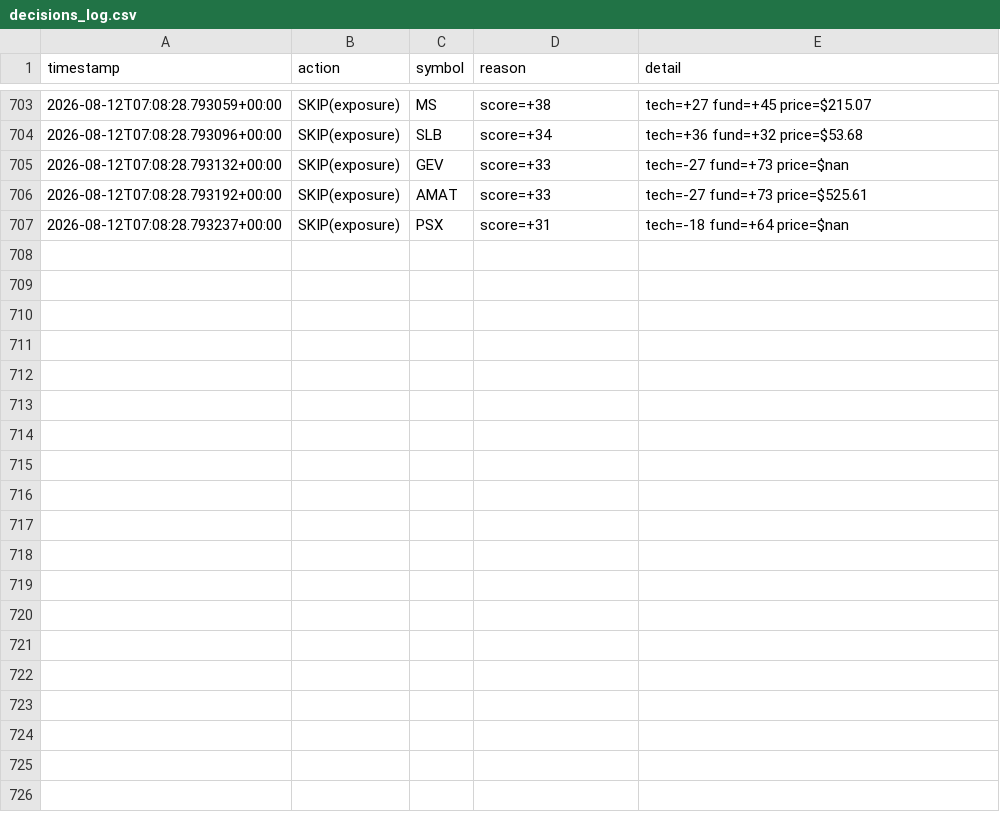
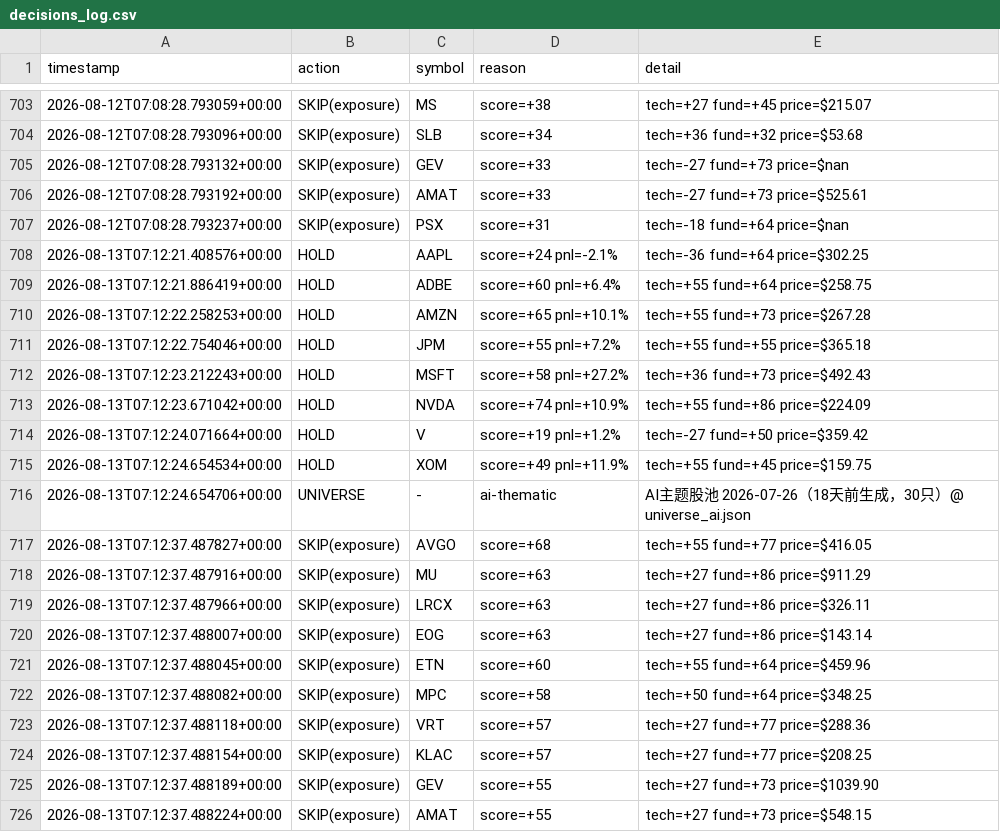
Before and after one commit to Charles-Liang1229/quant-research-sandbox, a CSV file: decisions_log.csv, drawn as a sheet; only a part is shown, gaps mark what is left out; the diff covers the shown part only.

Commit message:
log: agent decisions 2026-08-13

```diff
--- a/decisions_log.csv
+++ b/decisions_log.csv
@@ -707 +707,20 @@ timestamp,action,symbol,reason,detail
 2026-08-12T07:08:28.793237+00:00,SKIP(exposure),PSX,score=+31,tech=-18 fund=+64 price=$nan
+2026-08-13T07:12:21.408576+00:00,HOLD,AAPL,score=+24 pnl=-2.1%,tech=-36 fund=+64 price=$302.25
+2026-08-13T07:12:21.886419+00:00,HOLD,ADBE,score=+60 pnl=+6.4%,tech=+55 fund=+64 price=$258.75
+2026-08-13T07:12:22.258253+00:00,HOLD,AMZN,score=+65 pnl=+10.1%,tech=+55 fund=+73 price=$267.28
+2026-08-13T07:12:22.754046+00:00,HOLD,JPM,score=+55 pnl=+7.2%,tech=+55 fund=+55 price=$365.18
+2026-08-13T07:12:23.212243+00:00,HOLD,MSFT,score=+58 pnl=+27.2%,tech=+36 fund=+73 price=$492.43
+2026-08-13T07:12:23.671042+00:00,HOLD,NVDA,score=+74 pnl=+10.9%,tech=+55 fund=+86 price=$224.09
+2026-08-13T07:12:24.071664+00:00,HOLD,V,score=+19 pnl=+1.2%,tech=-27 fund=+50 price=$359.42
+2026-08-13T07:12:24.654534+00:00,HOLD,XOM,score=+49 pnl=+11.9%,tech=+55 fund=+45 price=$159.75
+2026-08-13T07:12:24.654706+00:00,UNIVERSE,-,ai-thematic,AI主题股池 2026-07-26（18天前生成，30只）@ universe_ai.json
+2026-08-13T07:12:37.487827+00:00,SKIP(exposure),AVGO,score=+68,tech=+55 fund=+77 price=$416.05
+2026-08-13T07:12:37.487916+00:00,SKIP(exposure),MU,score=+63,tech=+27 fund=+86 price=$911.29
+2026-08-13T07:12:37.487966+00:00,SKIP(exposure),LRCX,score=+63,tech=+27 fund=+86 price=$326.11
+2026-08-13T07:12:37.488007+00:00,SKIP(exposure),EOG,score=+63,tech=+27 fund=+86 price=$143.14
+2026-08-13T07:12:37.488045+00:00,SKIP(exposure),ETN,score=+60,tech=+55 fund=+64 price=$459.96
+2026-08-13T07:12:37.488082+00:00,SKIP(exposure),MPC,score=+58,tech=+50 fund=+64 price=$348.25
+2026-08-13T07:12:37.488118+00:00,SKIP(exposure),VRT,score=+57,tech=+27 fund=+77 price=$288.36
+2026-08-13T07:12:37.488154+00:00,SKIP(exposure),KLAC,score=+57,tech=+27 fund=+77 price=$208.25
+2026-08-13T07:12:37.488189+00:00,SKIP(exposure),GEV,score=+55,tech=+27 fund=+73 price=$1039.90
+2026-08-13T07:12:37.488224+00:00,SKIP(exposure),AMAT,score=+55,tech=+27 fund=+73 price=$548.15
```
Also changed, not shown: 11 added rows elsewhere in this file.
